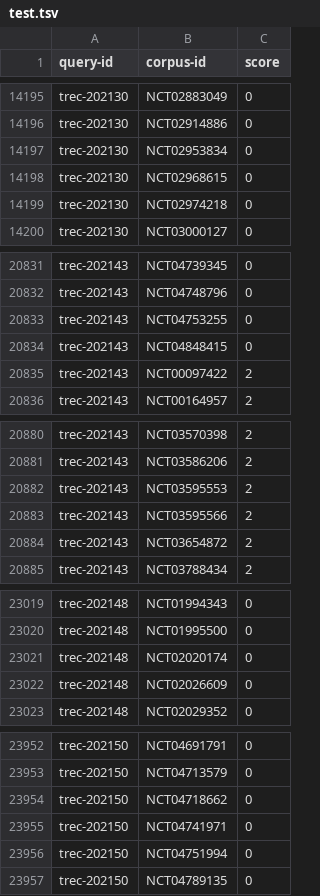
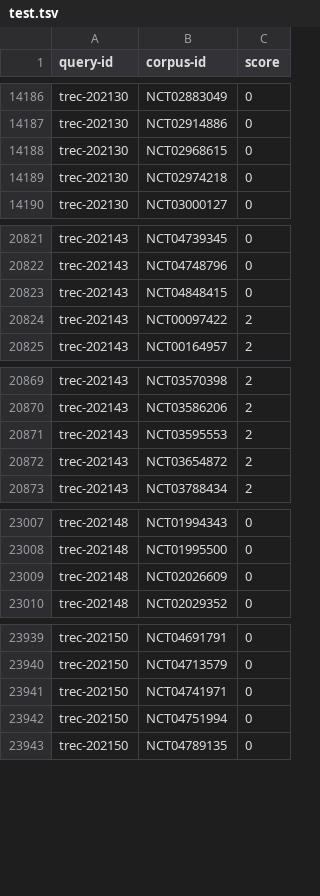
Before and after one commit to chncwang/ClinTrialFinder, a TSV file: dataset/trec_2021/qrels/test.tsv, drawn as a sheet; only a part is shown, gaps mark what is left out; the diff covers the shown part only.

```diff
--- a/dataset/trec_2021/qrels/test.tsv
+++ b/dataset/trec_2021/qrels/test.tsv
@@ -14196,3 +14187,2 @@ trec-202130	NCT02883049	0
 trec-202130	NCT02914886	0
-trec-202130	NCT02953834	0
 trec-202130	NCT02968615	0
@@ -20832,3 +20822,2 @@ trec-202143	NCT04739345	0
 trec-202143	NCT04748796	0
-trec-202143	NCT04753255	0
 trec-202143	NCT04848415	0
@@ -20882,3 +20871,2 @@ trec-202143	NCT03586206	2
 trec-202143	NCT03595553	2
-trec-202143	NCT03595566	2
 trec-202143	NCT03654872	2
@@ -23020,3 +23008,2 @@ trec-202148	NCT01994343	0
 trec-202148	NCT01995500	0
-trec-202148	NCT02020174	0
 trec-202148	NCT02026609	0
@@ -23953,3 +23940,2 @@ trec-202150	NCT04691791	0
 trec-202150	NCT04713579	0
-trec-202150	NCT04718662	0
 trec-202150	NCT04741971	0
```
Also changed, not shown: 18 removed rows elsewhere in this file, 1 other file.
